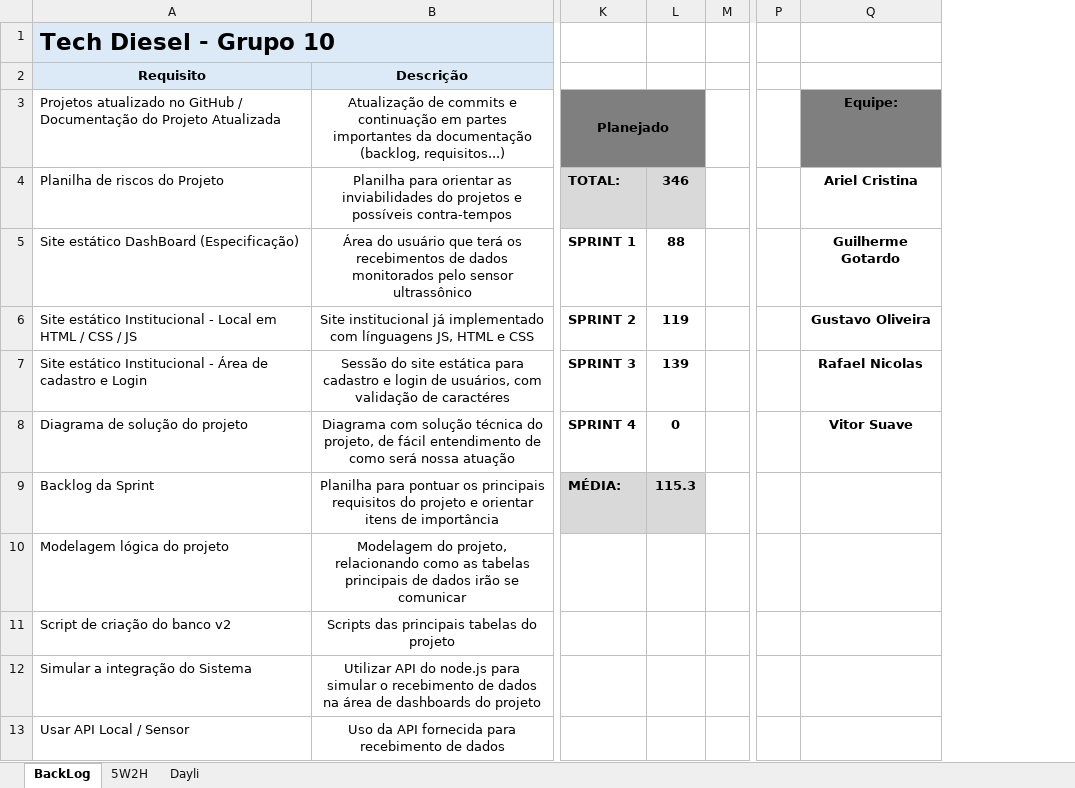
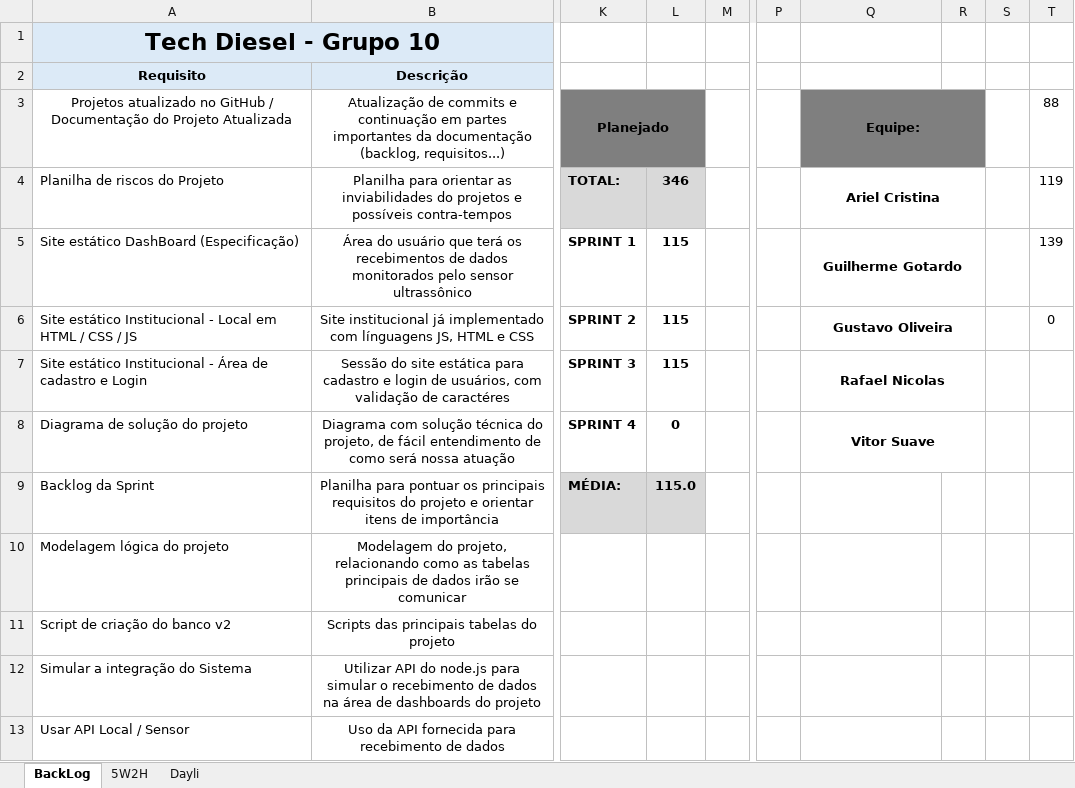
Before and after one commit to TECHDISEL/projeto-pi-diesel-2, an Excel workbook: Documentação/RequisitosPI_GraficoBurndown.xlsx, sheet BackLog, drawn as a sheet; only a part is shown, gaps mark what is left out; values as stored, in another font and other column widths than the file's, no borders; charts and pictures and conditional formats not drawn; the diff names each change by its address in the sheet, - before the commit and + after, or states it on an @@ line.

Commit message:
Arrumando pasta de documentação e gráfico de burndown

```diff
--- a/Documentação/RequisitosPI_GraficoBurndown.xlsx (sheet BackLog)
+++ b/Documentação/RequisitosPI_GraficoBurndown.xlsx (sheet BackLog)
+column R, empty
+column S, empty
+column T, rows 3-6: 88 | 119 | 139 | 0
-A1 alignment: left
+A1 alignment: center
-A3 alignment: left
+A3 alignment: center
+Q3:R3 merged
+Q4:R4 merged
-L5: 88
+L5: 115
+Q5:R5 merged
-L6: 119
+L6: 115
+Q6:R6 merged
-L7: 139
+L7: 115
+Q7:R7 merged
+Q8:R8 merged
-L9: 115.3
+L9: 115.0
```
Also changed, not shown: charts or pictures, 2 other files.
